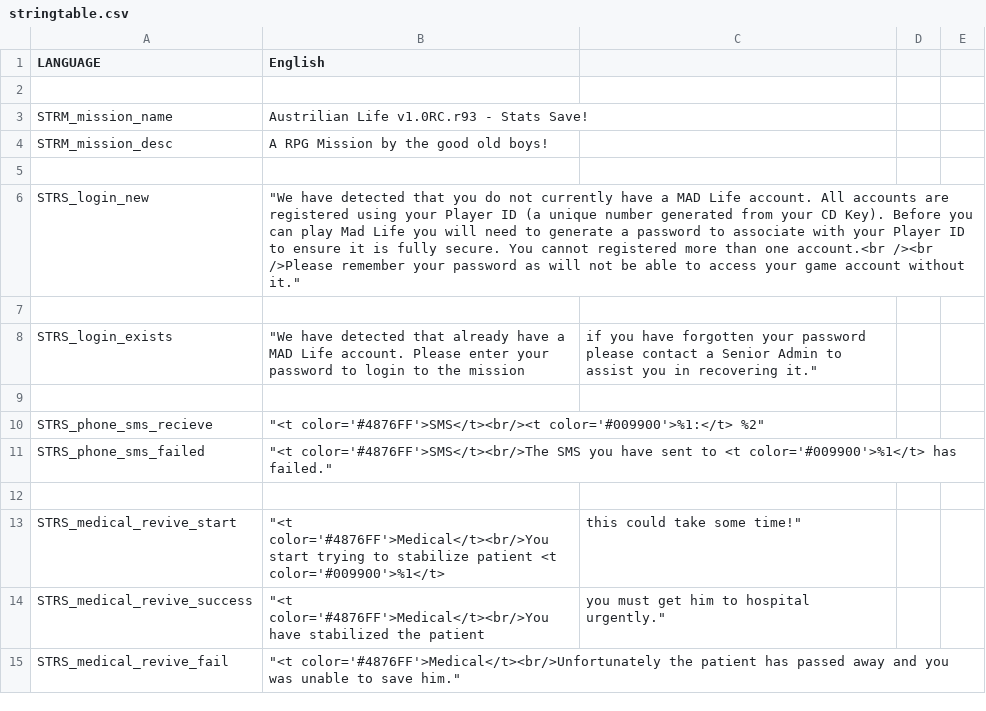
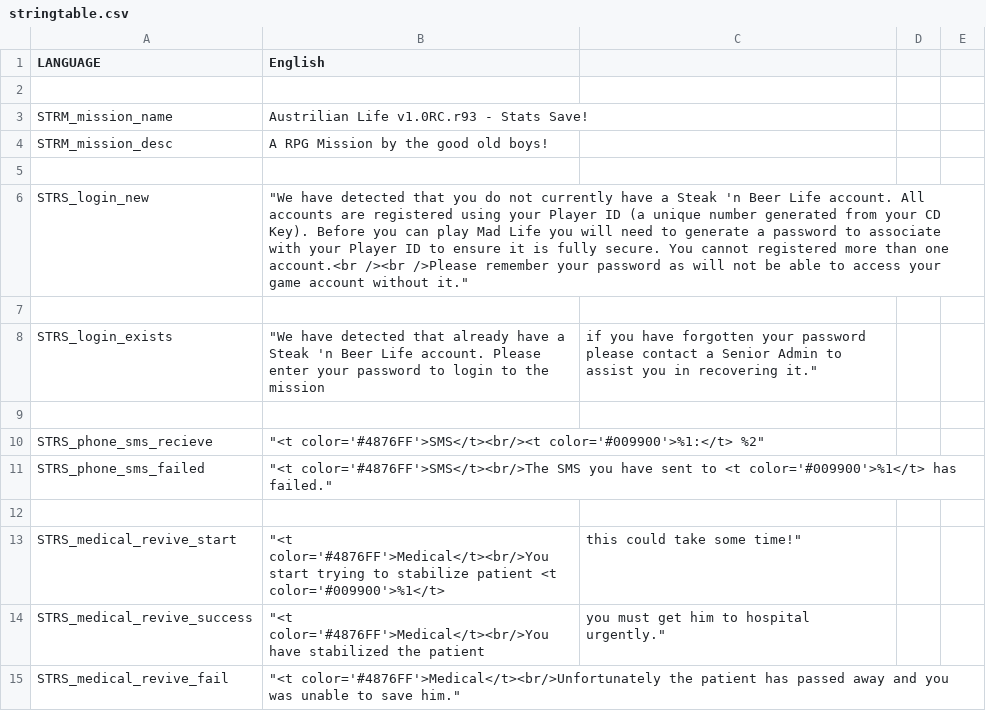
Before and after one commit to pierre503/AussieStatSave, a CSV file: AustralianLife.Chernarus/stringtable.csv, drawn as a sheet; only a part is shown.

```diff
--- a/AustralianLife.Chernarus/stringtable.csv
+++ b/AustralianLife.Chernarus/stringtable.csv
@@ -5,5 +5,5 @@
 ,,,,
-"STRS_login_new"," ""We have detected that you do not currently have a MAD Life account. All accounts are registered using your Player ID (a unique number generated from your CD Key). Before you can play Mad Life you will need to generate a password to associate with your Player ID to ensure it is fully secure. You cannot registered more than one account.<br /><br />Please remember your password as will not be able to access your game account without it.""",,,
+"STRS_login_new"," ""We have detected that you do not currently have a Steak 'n Beer Life account. All accounts are registered using your Player ID (a unique number generated from your CD Key). Before you can play Mad Life you will need to generate a password to associate with your Player ID to ensure it is fully secure. You cannot registered more than one account.<br /><br />Please remember your password as will not be able to access your game account without it.""",,,
 ,,,,
-"STRS_login_exists"," ""We have detected that already have a MAD Life account. Please enter your password to login to the mission"," if you have forgotten your password please contact a Senior Admin to assist you in recovering it.""",,
+"STRS_login_exists"," ""We have detected that already have a Steak 'n Beer Life account. Please enter your password to login to the mission"," if you have forgotten your password please contact a Senior Admin to assist you in recovering it.""",,
 ,,,,
```
Also changed, not shown: 4 other files.
